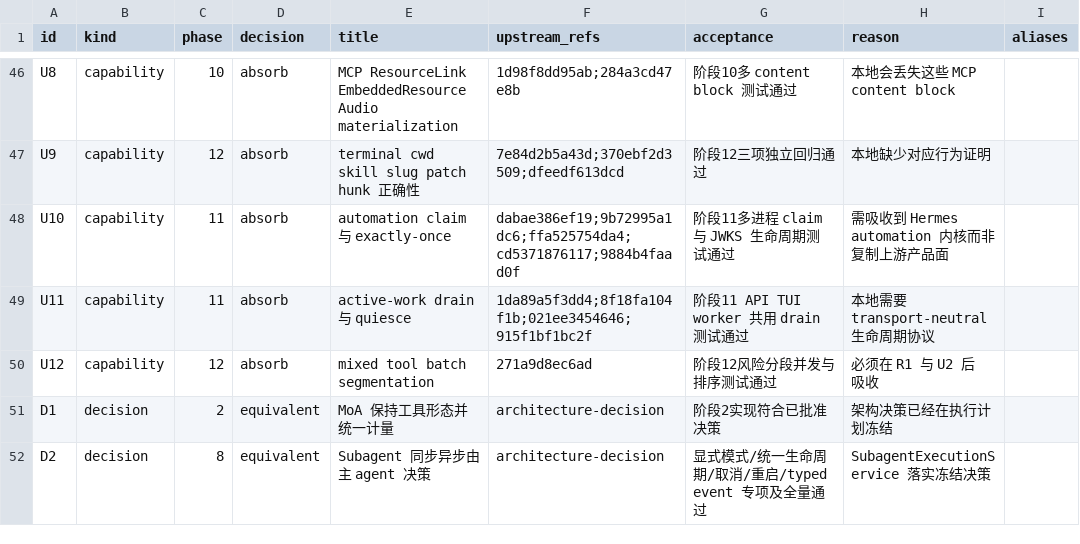
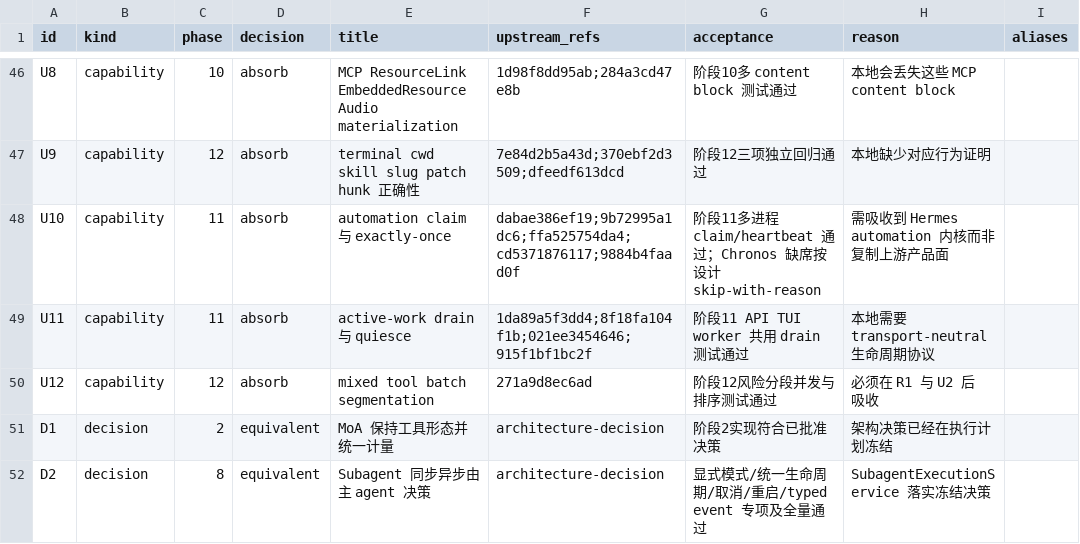
Before and after one commit to wanquanY/hermes-agent, a CSV file: docs/upstream-sync/v2026.7/absorption-ledger.csv, drawn as a sheet; only a part is shown, gaps mark what is left out.

Commit message:
feat(runtime): complete phase 11 production lifecycle absorption

```diff
--- a/docs/upstream-sync/v2026.7/absorption-ledger.csv
+++ b/docs/upstream-sync/v2026.7/absorption-ledger.csv
@@ -47,3 +47,3 @@ U8,capability,10,absorb,MCP ResourceLink EmbeddedResource Audio materialization,
 U9,capability,12,absorb,terminal cwd skill slug patch hunk 正确性,7e84d2b5a43d;370ebf2d3509;dfeedf613dcd,阶段12三项独立回归通过,本地缺少对应行为证明,
-U10,capability,11,absorb,automation claim 与 exactly-once,dabae386ef19;9b72995a1dc6;ffa525754da4;cd5371876117;9884b4faad0f,阶段11多进程 claim 与 JWKS 生命周期测试通过,需吸收到 Hermes automation 内核而非复制上游产品面,
+U10,capability,11,absorb,automation claim 与 exactly-once,dabae386ef19;9b72995a1dc6;ffa525754da4;cd5371876117;9884b4faad0f,阶段11多进程 claim/heartbeat 通过；Chronos 缺席按设计 skip-with-reason,需吸收到 Hermes automation 内核而非复制上游产品面,
 U11,capability,11,absorb,active-work drain 与 quiesce,1da89a5f3dd4;8f18fa104f1b;021ee3454646;915f1bf1bc2f,阶段11 API TUI worker 共用 drain 测试通过,本地需要 transport-neutral 生命周期协议,
```
Also changed, not shown: 32 other files.
